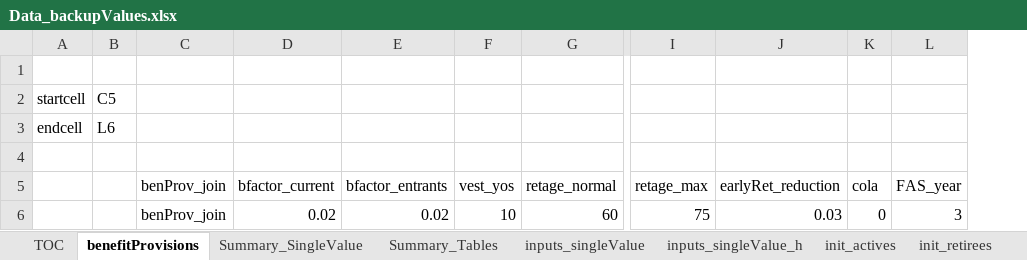
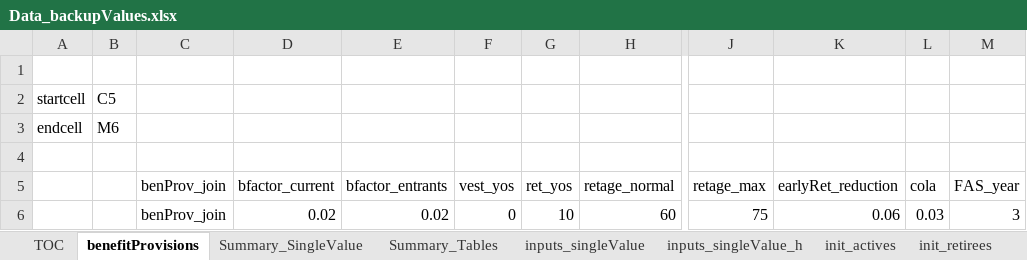
Before and after one commit to marshallpku/PPD150_experiment, an Excel workbook: Inputs_Data_std/Data_backupValues.xlsx, sheet benefitProvisions, drawn as a sheet; only a part is shown, gaps mark what is left out; values as stored, in another font and other column widths than the file's, no borders; addresses are those after the commit; the diff names each change by its address in the sheet, - before the commit and + after, or states it on an @@ line.

```diff
--- a/Inputs_Data_std/Data_backupValues.xlsx (sheet benefitProvisions)
+++ b/Inputs_Data_std/Data_backupValues.xlsx (sheet benefitProvisions)
+column G (ret_yos), row 6: 10
-B3: L6
+B3: M6
-F6 (vest_yos): 10
+F6 (vest_yos): 0
-K6 (earlyRet_reduction): 0.03
+K6 (earlyRet_reduction): 0.06
-L6 (cola): 0
+L6 (cola): 0.03
```
Also changed, not shown: Inputs_Data_largePlans/NMR_Comparison_raw.xlsx, 22 other files.
